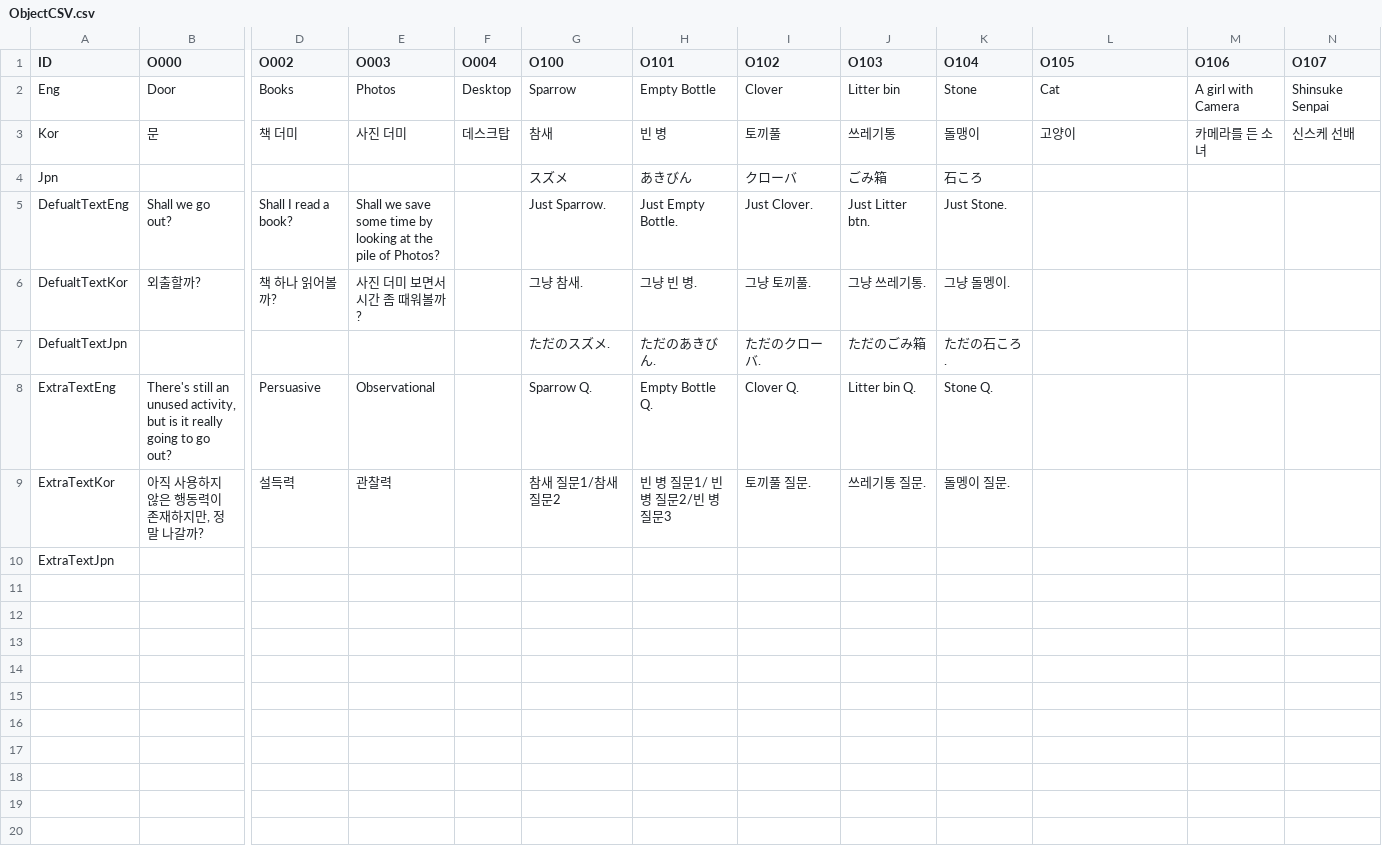
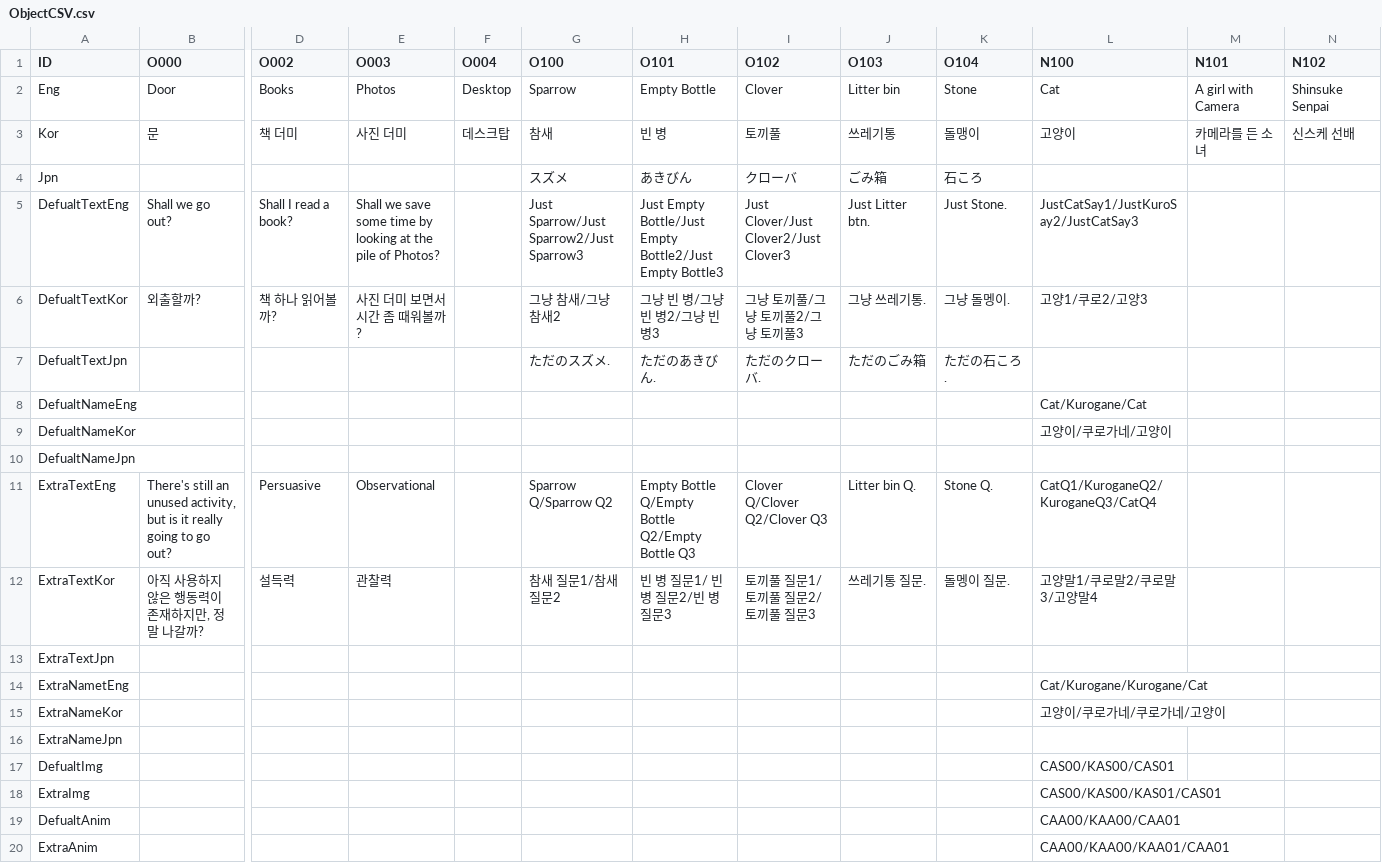
Before and after one commit to chatnip/GainLoss, a CSV file: Assets/Resources/CSV/ObjectCSV.csv, drawn as a sheet; only a part is shown, gaps mark what is left out; addresses are those after the commit; rows hold the shown columns only; the diff names each change by its address in the sheet, - before the commit and + after, or states it on an @@ line.

```diff
--- a/Assets/Resources/CSV/ObjectCSV.csv
+++ b/Assets/Resources/CSV/ObjectCSV.csv
-L1: O105
+L1: N100
-M1: O106
+M1: N101
-N1: O107
+N1: N102
-G5 (O100): Just Sparrow.
+G5 (O100): Just Sparrow/Just Sparrow2/Just Sparrow3
-H5 (O101): Just Empty Bottle.
+H5 (O101): Just Empty Bottle/Just Empty Bottle2/Just Empty Bottle3
-I5 (O102): Just Clover.
+I5 (O102): Just Clover/Just Clover2/Just Clover3
-L5 (N100): (empty)
+L5 (N100): JustCatSay1/JustKuroSay2/JustCatSay3
-G6 (O100): 그냥 참새.
+G6 (O100): 그냥 참새/그냥 참새2
-H6 (O101): 그냥 빈 병.
+H6 (O101): 그냥 빈 병/그냥 빈 병2/그냥 빈 병3
-I6 (O102): 그냥 토끼풀.
+I6 (O102): 그냥 토끼풀/그냥 토끼풀2/그냥 토끼풀3
-L6 (N100): (empty)
+L6 (N100): 고양1/쿠로2/고양3
+row 8: DefualtNameEng |  |  |  |  |  |  |  |  |  | Cat/Kurogane/Cat
+row 9: DefualtNameKor |  |  |  |  |  |  |  |  |  | 고양이/쿠로가네/고양이
+row 10: DefualtNameJpn
-G11 (O100): Sparrow Q.
+G11 (O100): Sparrow Q/Sparrow Q2
-H11 (O101): Empty Bottle Q.
+H11 (O101): Empty Bottle Q/Empty Bottle Q2/Empty Bottle Q3
-I11 (O102): Clover Q.
+I11 (O102): Clover Q/Clover Q2/Clover Q3
-L11 (N100): (empty)
+L11 (N100): CatQ1/KuroganeQ2/KuroganeQ3/CatQ4
-I12 (O102): 토끼풀 질문.
+I12 (O102): 토끼풀 질문1/토끼풀 질문2/토끼풀 질문3
-L12 (N100): (empty)
+L12 (N100): 고양말1/쿠로말2/쿠로말3/고양말4
+row 14: ExtraNametEng |  |  |  |  |  |  |  |  |  | Cat/Kurogane/Kurogane/Cat
+row 15: ExtraNameKor |  |  |  |  |  |  |  |  |  | 고양이/쿠로가네/쿠로가네/고양이
+row 16: ExtraNameJpn
+row 17: DefualtImg |  |  |  |  |  |  |  |  |  | CAS00/KAS00/CAS01
+row 18: ExtraImg |  |  |  |  |  |  |  |  |  | CAS00/KAS00/KAS01/CAS01
+row 19: DefualtAnim |  |  |  |  |  |  |  |  |  | CAA00/KAA00/CAA01
+row 20: ExtraAnim |  |  |  |  |  |  |  |  |  | CAA00/KAA00/KAA01/CAA01
```
Also changed, not shown: Assets/Resources/CSV/ChapterCSV.csv, Assets/Resources/CSV/ChoiceCSV.csv, 21 other files.
